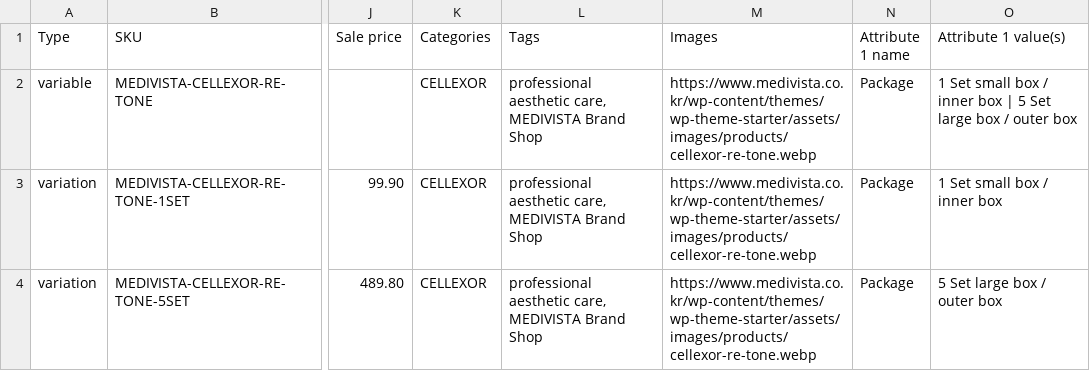
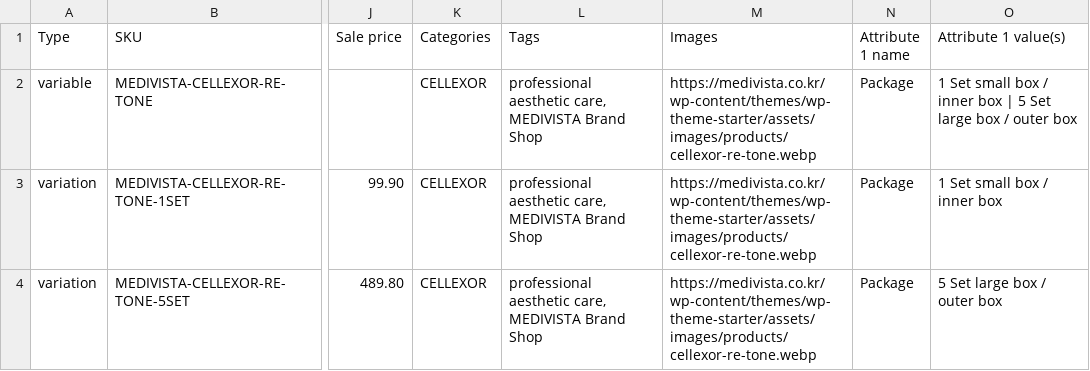
Before and after one commit to keithjeon-web/medivista, a CSV file: docs/brand-shop-cellexor-retone-woocommerce-import.csv, drawn as a sheet; only a part is shown, gaps mark what is left out; the diff names each change by its address in the sheet, - before the commit and + after, or states it on an @@ line.

```diff
--- a/docs/brand-shop-cellexor-retone-woocommerce-import.csv
+++ b/docs/brand-shop-cellexor-retone-woocommerce-import.csv
-M2:M4 (Images): https://www.medivista.co.kr/wp-content/themes/wp-theme-starter/assets/images/products/cellexor-re-tone.webp
+M2:M4 (Images): https://medivista.co.kr/wp-content/themes/wp-theme-starter/assets/images/products/cellexor-re-tone.webp
```
Also changed, not shown: docs/brand-shop-product-import-template.csv, 8 other files.
